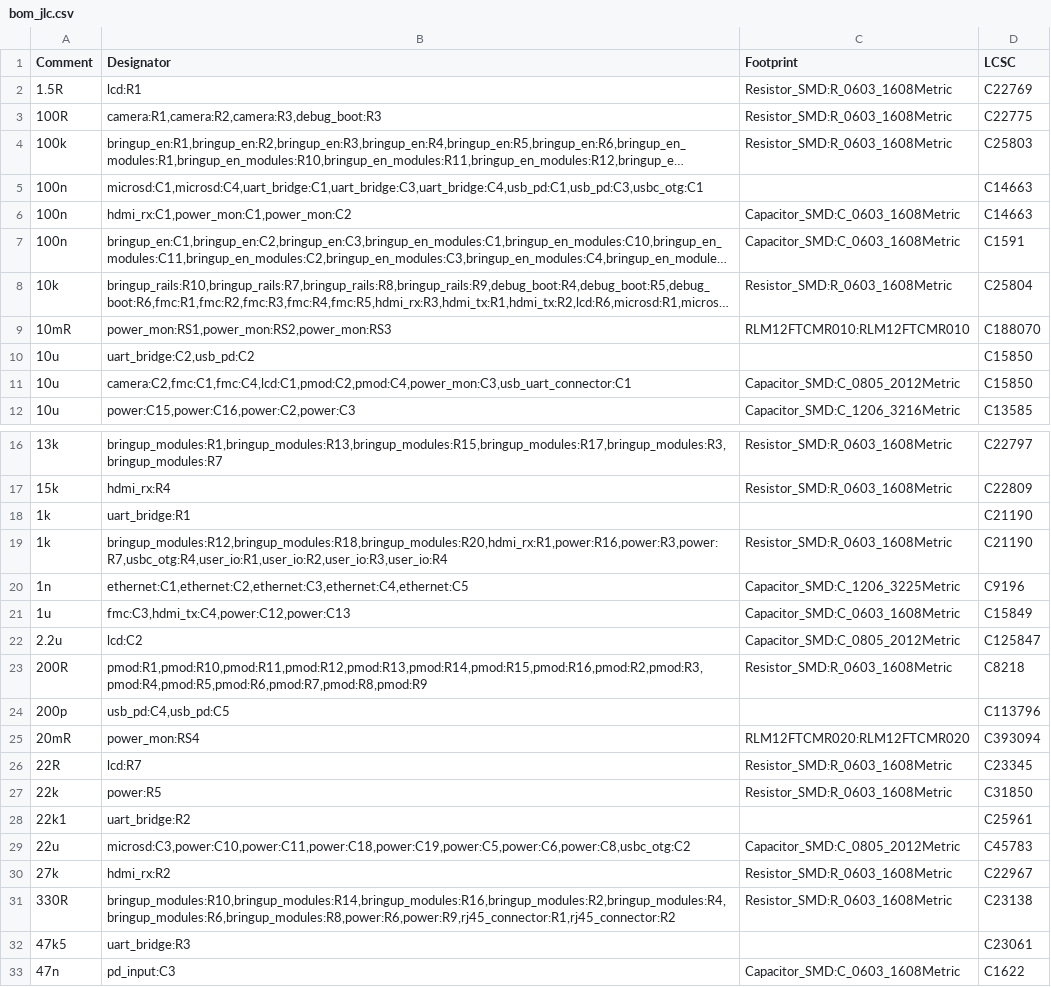
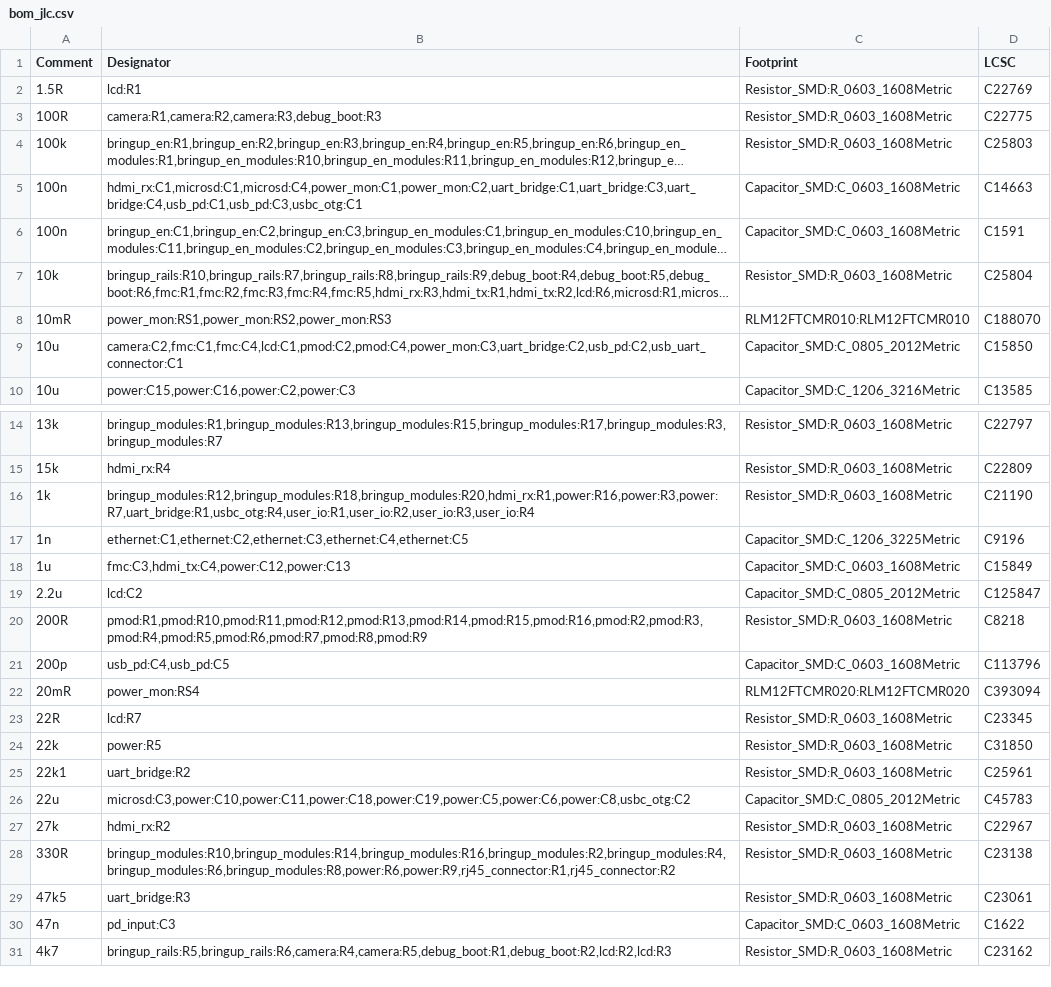
Before and after one commit to NicholasAntoniadesEngineer/Zynq-SoM, a CSV file: carrier/manufacturing/bom_jlc.csv, drawn as a sheet; only a part is shown, gaps mark what is left out; the shorter side is filled out with more unchanged rows; long unchanged cells end in …; removed rows and columns are numbered as before the commit, all else as after; the diff names each change by its address in the sheet, - before the commit and + after, or states it on an @@ line.

```diff
--- a/carrier/manufacturing/bom_jlc.csv
+++ b/carrier/manufacturing/bom_jlc.csv
-row 5: 100n | microsd:C1,microsd:C4,uart_bridge:C1,uart_bridge:C3,uart_bridge:C4,usb_pd:C1,usb_pd:C3,usbc_otg:C1 |  | C14663
-B5 (Designator): hdmi_rx:C1,power_mon:C1,power_mon:C2
+B5 (Designator): hdmi_rx:C1,microsd:C1,microsd:C4,power_mon:C1,power_mon:C2,uart_bridge:C1,uart_bridge:C3,uart_bridge:C4,usb_pd:C1,usb_pd:C3,usbc_otg:C1
-row 10: 10u | uart_bridge:C2,usb_pd:C2 |  | C15850
-B9 (Designator): camera:C2,fmc:C1,fmc:C4,lcd:C1,pmod:C2,pmod:C4,power_mon:C3,usb_uart_connector:C1
+B9 (Designator): camera:C2,fmc:C1,fmc:C4,lcd:C1,pmod:C2,pmod:C4,power_mon:C3,uart_bridge:C2,usb_pd:C2,usb_uart_connector:C1
-row 18: 1k | uart_bridge:R1 |  | C21190
-B16 (Designator): bringup_modules:R12,bringup_modules:R18,bringup_modules:R20,hdmi_rx:R1,power:R16,power:R3,power:R7,usbc_otg:R4,user_io:R1,user_io:R2,user_io:R3,user_io:R4
+B16 (Designator): bringup_modules:R12,bringup_modules:R18,bringup_modules:R20,hdmi_rx:R1,power:R16,power:R3,power:R7,uart_bridge:R1,usbc_otg:R4,user_io:R1,user_io:R2,user_io:R3,user_io:R4
-C21 (Footprint): (empty)
+C21 (Footprint): Capacitor_SMD:C_0603_1608Metric
-C25 (Footprint): (empty)
+C25 (Footprint): Resistor_SMD:R_0603_1608Metric
-C29 (Footprint): (empty)
+C29 (Footprint): Resistor_SMD:R_0603_1608Metric
```
Also changed, not shown: 7 other files.
